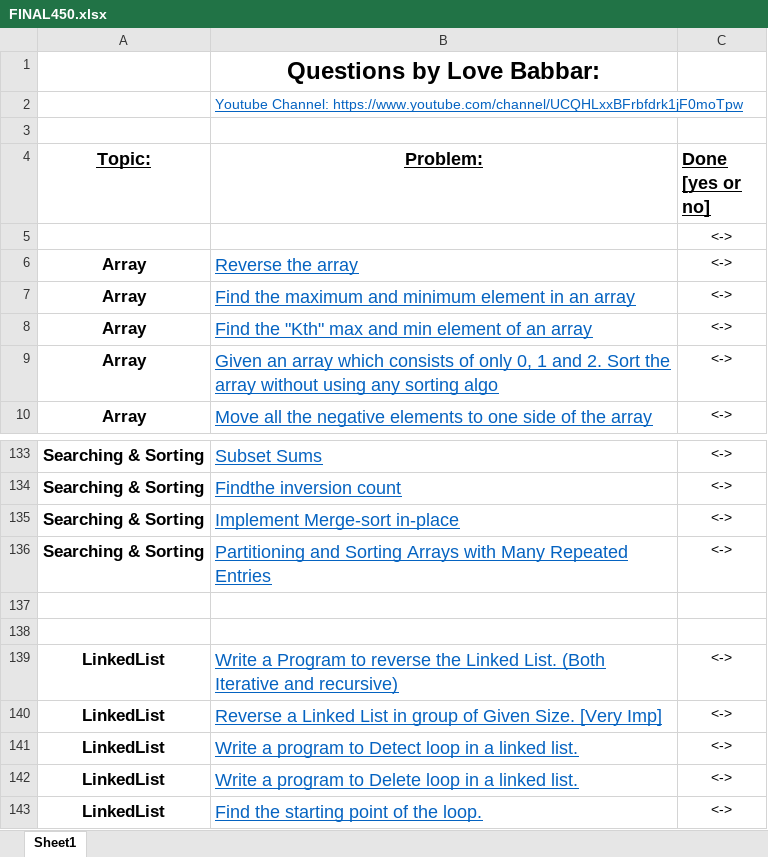
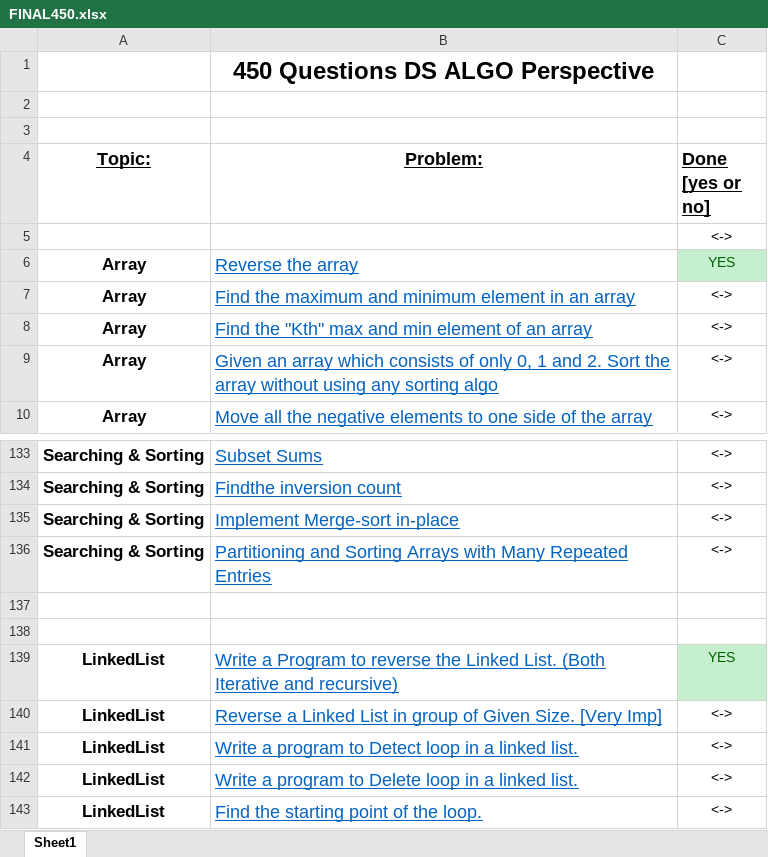
Before and after one commit to workOnCarrier/TeachingGit, an Excel workbook: FINAL450.xlsx, sheet Sheet1, drawn as a sheet; only a part is shown, gaps mark what is left out; values as stored, in another font and other column widths than the file's, no borders; the diff names each change by its address in the sheet, - before the commit and + after, or states it on an @@ line.

Commit message:
Data Structures

```diff
--- a/FINAL450.xlsx (sheet Sheet1)
+++ b/FINAL450.xlsx (sheet Sheet1)
-B1 (Problem:): Questions by Love Babbar:
+B1 (Problem:): 450 Questions DS ALGO Perspective
-B2 (Problem:): Youtube Channel: https://www.youtube.com/channel/UCQHLxxBFrbfdrk1jF0moTpw
+B2 (Problem:): (empty)
-C6 (Done [yes or no]): <->
+C6 (Done [yes or no]): YES
@@ C6 fill: none → #C6EFCE, text colour: black → #006100 @@
-C139 (Done [yes or no]): <->
+C139 (Done [yes or no]): YES
@@ C139 fill: none → #C6EFCE, text colour: black → #006100 @@
```
Also changed, not shown: 24 other files.
